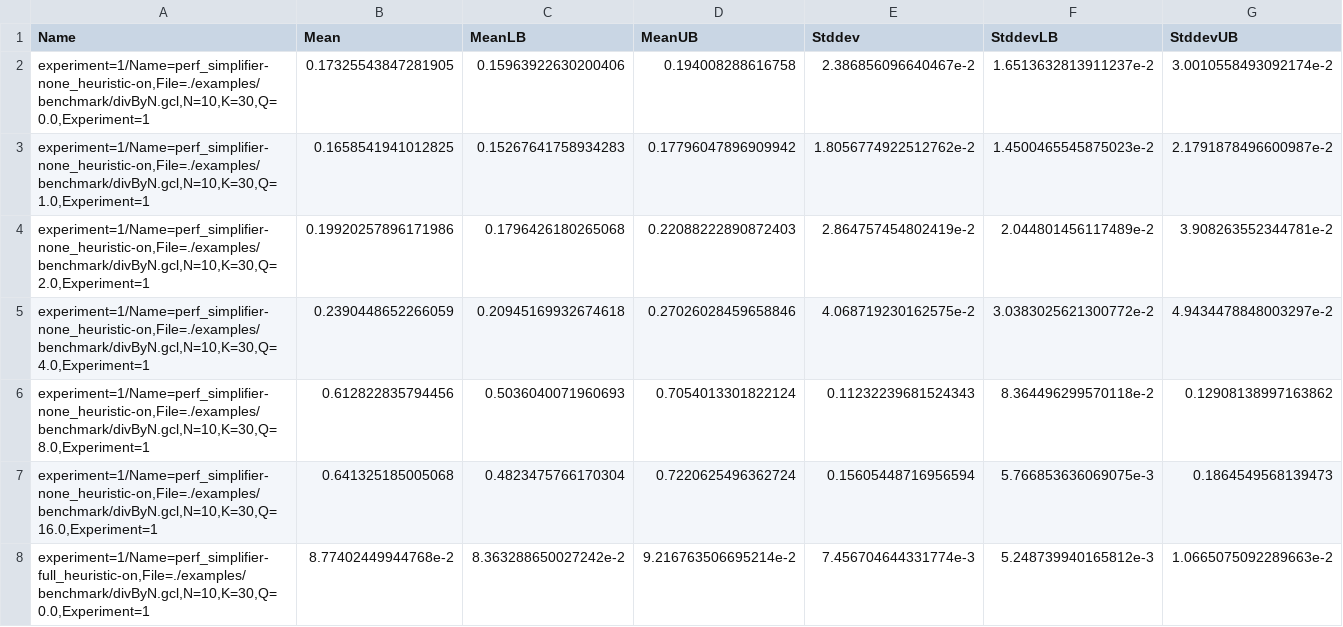
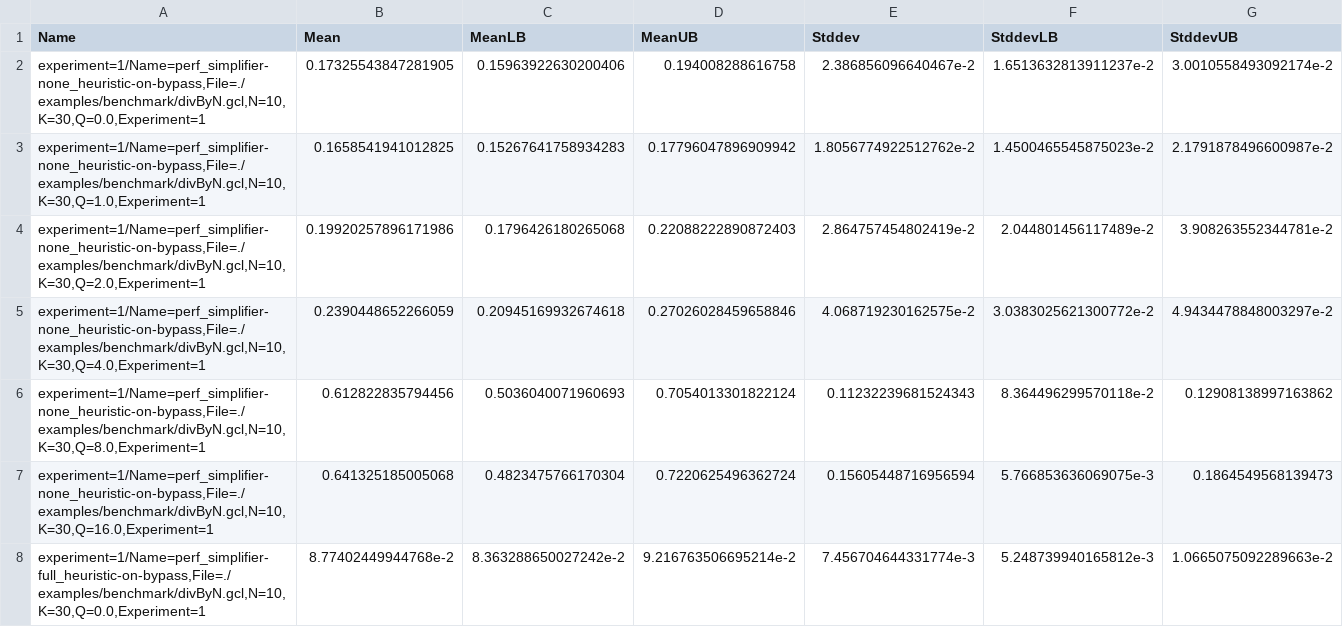
Before and after one commit to peppidesu/uu-psav, a CSV file: graphs/divnBench.csv, drawn as a sheet; only a part is shown; the diff covers the shown part only.

```diff
--- a/graphs/divnBench.csv
+++ b/graphs/divnBench.csv
@@ -1,8 +1,8 @@
 Name,Mean,MeanLB,MeanUB,Stddev,StddevLB,StddevUB
-"experiment=1/Name=perf_simplifier-none_heuristic-on,File=./examples/benchmark/divByN.gcl,N=10,K=30,Q=0.0,Experiment=1",0.17325543847281905,0.15963922630200406,0.194008288616758,2.386856096640467e-2,1.6513632813911237e-2,3.0010558493092174e-2
-"experiment=1/Name=perf_simplifier-none_heuristic-on,File=./examples/benchmark/divByN.gcl,N=10,K=30,Q=1.0,Experiment=1",0.1658541941012825,0.15267641758934283,0.17796047896909942,1.8056774922512762e-2,1.4500465545875023e-2,2.1791878496600987e-2
-"experiment=1/Name=perf_simplifier-none_heuristic-on,File=./examples/benchmark/divByN.gcl,N=10,K=30,Q=2.0,Experiment=1",0.19920257896171986,0.1796426180265068,0.22088222890872403,2.864757454802419e-2,2.044801456117489e-2,3.908263552344781e-2
-"experiment=1/Name=perf_simplifier-none_heuristic-on,File=./examples/benchmark/divByN.gcl,N=10,K=30,Q=4.0,Experiment=1",0.2390448652266059,0.20945169932674618,0.27026028459658846,4.068719230162575e-2,3.0383025621300772e-2,4.9434478848003297e-2
-"experiment=1/Name=perf_simplifier-none_heuristic-on,File=./examples/benchmark/divByN.gcl,N=10,K=30,Q=8.0,Experiment=1",0.612822835794456,0.5036040071960693,0.7054013301822124,0.11232239681524343,8.364496299570118e-2,0.12908138997163862
-"experiment=1/Name=perf_simplifier-none_heuristic-on,File=./examples/benchmark/divByN.gcl,N=10,K=30,Q=16.0,Experiment=1",0.641325185005068,0.4823475766170304,0.7220625496362724,0.15605448716956594,5.766853636069075e-3,0.1864549568139473
-"experiment=1/Name=perf_simplifier-full_heuristic-on,File=./examples/benchmark/divByN.gcl,N=10,K=30,Q=0.0,Experiment=1",8.77402449944768e-2,8.363288650027242e-2,9.216763506695214e-2,7.456704644331774e-3,5.248739940165812e-3,1.0665075092289663e-2
+"experiment=1/Name=perf_simplifier-none_heuristic-on-bypass,File=./examples/benchmark/divByN.gcl,N=10,K=30,Q=0.0,Experiment=1",0.17325543847281905,0.15963922630200406,0.194008288616758,2.386856096640467e-2,1.6513632813911237e-2,3.0010558493092174e-2
+"experiment=1/Name=perf_simplifier-none_heuristic-on-bypass,File=./examples/benchmark/divByN.gcl,N=10,K=30,Q=1.0,Experiment=1",0.1658541941012825,0.15267641758934283,0.17796047896909942,1.8056774922512762e-2,1.4500465545875023e-2,2.1791878496600987e-2
+"experiment=1/Name=perf_simplifier-none_heuristic-on-bypass,File=./examples/benchmark/divByN.gcl,N=10,K=30,Q=2.0,Experiment=1",0.19920257896171986,0.1796426180265068,0.22088222890872403,2.864757454802419e-2,2.044801456117489e-2,3.908263552344781e-2
+"experiment=1/Name=perf_simplifier-none_heuristic-on-bypass,File=./examples/benchmark/divByN.gcl,N=10,K=30,Q=4.0,Experiment=1",0.2390448652266059,0.20945169932674618,0.27026028459658846,4.068719230162575e-2,3.0383025621300772e-2,4.9434478848003297e-2
+"experiment=1/Name=perf_simplifier-none_heuristic-on-bypass,File=./examples/benchmark/divByN.gcl,N=10,K=30,Q=8.0,Experiment=1",0.612822835794456,0.5036040071960693,0.7054013301822124,0.11232239681524343,8.364496299570118e-2,0.12908138997163862
+"experiment=1/Name=perf_simplifier-none_heuristic-on-bypass,File=./examples/benchmark/divByN.gcl,N=10,K=30,Q=16.0,Experiment=1",0.641325185005068,0.4823475766170304,0.7220625496362724,0.15605448716956594,5.766853636069075e-3,0.1864549568139473
+"experiment=1/Name=perf_simplifier-full_heuristic-on-bypass,File=./examples/benchmark/divByN.gcl,N=10,K=30,Q=0.0,Experiment=1",8.77402449944768e-2,8.363288650027242e-2,9.216763506695214e-2,7.456704644331774e-3,5.248739940165812e-3,1.0665075092289663e-2
```
Also changed, not shown: 107 edited cells elsewhere in this file, graphs/benchExperiment1.csv, graphs/partiallyProcessed.csv, 13 other files.
